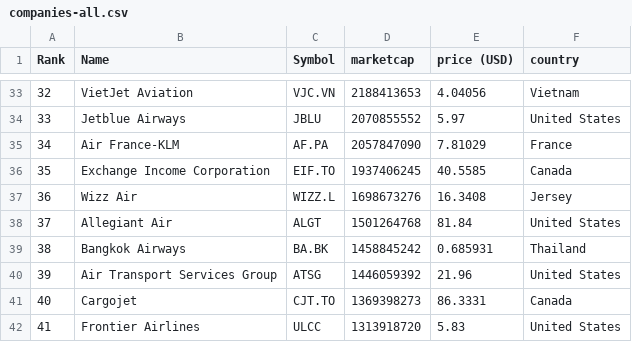
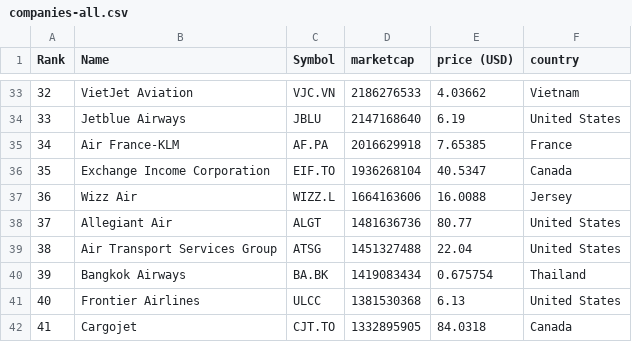
Before and after one commit to keops2004/merida-june-6-2024, a CSV file: companies-all.csv, drawn as a sheet; only a part is shown, gaps mark what is left out; the diff covers the shown part only.

```diff
--- a/companies-all.csv
+++ b/companies-all.csv
@@ -33,10 +33,10 @@
-"32","VietJet Aviation","VJC.VN","2188413653","4.04056","Vietnam"
-"33","Jetblue Airways","JBLU","2070855552","5.97","United States"
-"34","Air France-KLM","AF.PA","2057847090","7.81029","France"
-"35","Exchange Income Corporation","EIF.TO","1937406245","40.5585","Canada"
-"36","Wizz Air","WIZZ.L","1698673276","16.3408","Jersey"
-"37","Allegiant Air","ALGT","1501264768","81.84","United States"
-"38","Bangkok Airways","BA.BK","1458845242","0.685931","Thailand"
-"39","Air Transport Services Group","ATSG","1446059392","21.96","United States"
-"40","Cargojet","CJT.TO","1369398273","86.3331","Canada"
-"41","Frontier Airlines","ULCC","1313918720","5.83","United States"
+"32","VietJet Aviation","VJC.VN","2186276533","4.03662","Vietnam"
+"33","Jetblue Airways","JBLU","2147168640","6.19","United States"
+"34","Air France-KLM","AF.PA","2016629918","7.65385","France"
+"35","Exchange Income Corporation","EIF.TO","1936268104","40.5347","Canada"
+"36","Wizz Air","WIZZ.L","1664163606","16.0088","Jersey"
+"37","Allegiant Air","ALGT","1481636736","80.77","United States"
+"38","Air Transport Services Group","ATSG","1451327488","22.04","United States"
+"39","Bangkok Airways","BA.BK","1419083434","0.675754","Thailand"
+"40","Frontier Airlines","ULCC","1381530368","6.13","United States"
+"41","Cargojet","CJT.TO","1332895905","84.0318","Canada"
```
Also changed, not shown: 1 added row, 1 removed row and 133 edited cells elsewhere in this file, 3 other files.
